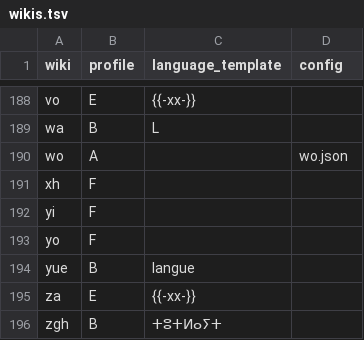
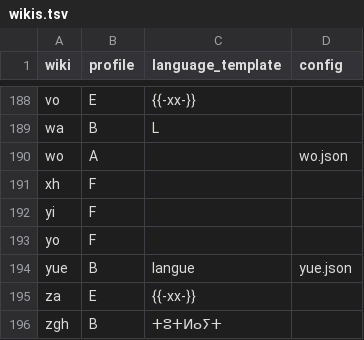
Before and after one commit to nlp-and-learning/wiktparse, a TSV file: res/wiktionary/wikis.tsv, drawn as a sheet; only a part is shown, gaps mark what is left out; the diff covers the shown part only.

```diff
--- a/res/wiktionary/wikis.tsv
+++ b/res/wiktionary/wikis.tsv
@@ -193,3 +193,3 @@ yi	F
 yo	F		
-yue	B	langue	
+yue	B	langue	yue.json
 za	E	{{-xx-}}	
```
Also changed, not shown: 13 edited cells elsewhere in this file, 19 other files.
